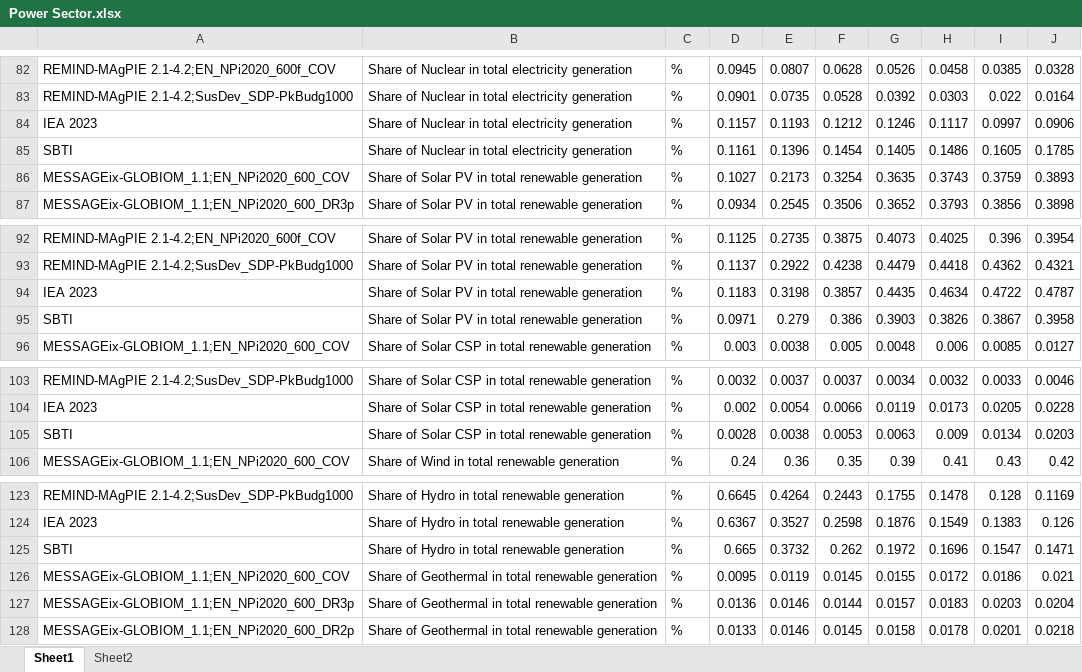
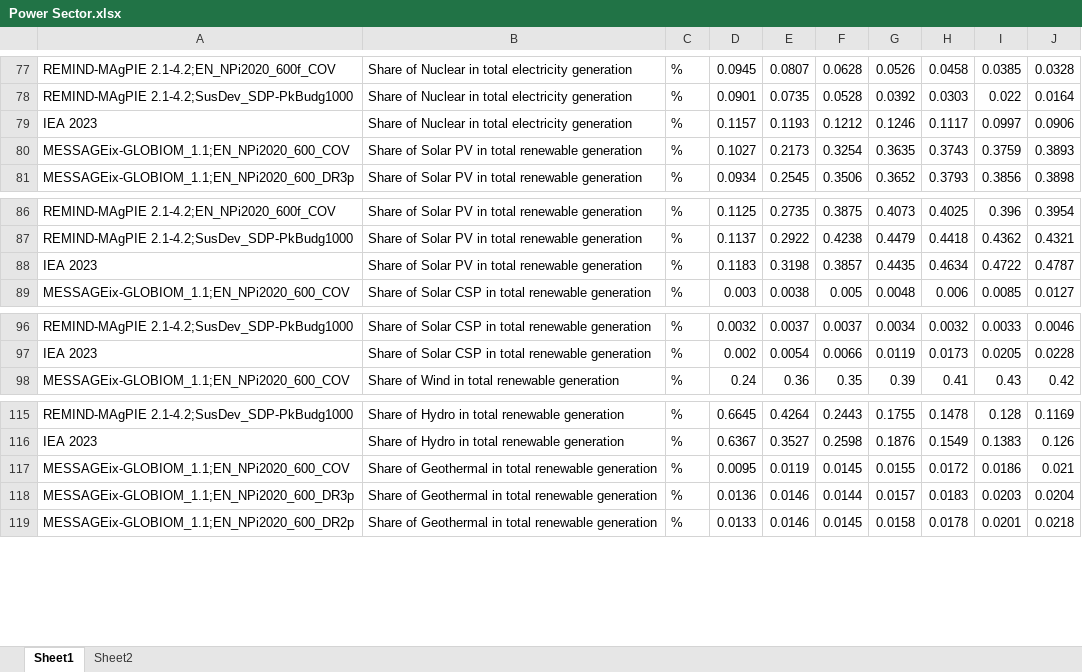
Before and after one commit to adunhumphrey/pathway-explorer, an Excel workbook: Power Sector.xlsx, sheet Sheet1, drawn as a sheet; only a part is shown, gaps mark what is left out; values as stored, in another font and other column widths than the file's, no borders; removed rows and columns are numbered as before the commit, all else as after; the diff covers the shown part only; the diff names each change by its address in the sheet, - before the commit and + after, or states it on an @@ line.

```diff
--- a/Power Sector.xlsx (sheet Sheet1)
+++ b/Power Sector.xlsx (sheet Sheet1)
-row 85: SBTI | Share of Nuclear in total electricity generation | % | 0.1161 | 0.1396 | 0.1454 | 0.1405 | 0.1486 | 0.1605 | 0.1785
-row 95: SBTI | Share of Solar PV in total renewable generation | % | 0.0971 | 0.279 | 0.386 | 0.3903 | 0.3826 | 0.3867 | 0.3958
-row 105: SBTI | Share of Solar CSP in total renewable generation | % | 0.0028 | 0.0038 | 0.0053 | 0.0063 | 0.009 | 0.0134 | 0.0203
-row 125: SBTI | Share of Hydro in total renewable generation | % | 0.665 | 0.3732 | 0.262 | 0.1972 | 0.1696 | 0.1547 | 0.1471
```
Also changed, not shown: 27 added rows and 6 removed rows elsewhere in this sheet.
